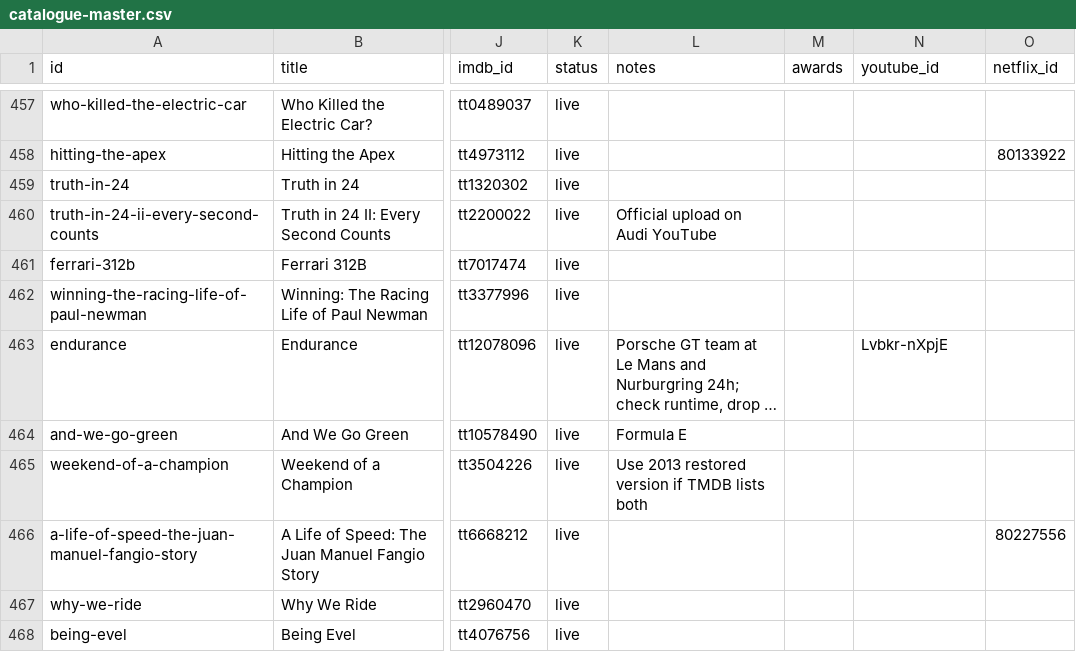
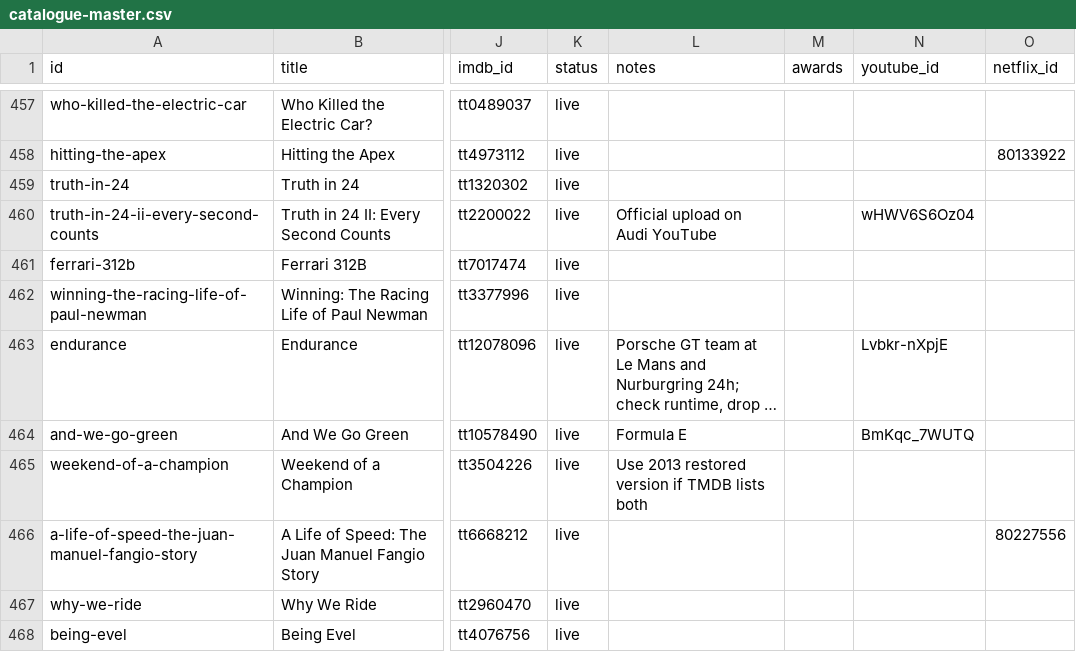
Before and after one commit to collymonsterr/documentaryclub, a CSV file: data/catalogue-master.csv, drawn as a sheet; only a part is shown, gaps mark what is left out; long unchanged cells end in …; the diff names each change by its address in the sheet, - before the commit and + after, or states it on an @@ line.

```diff
--- a/data/catalogue-master.csv
+++ b/data/catalogue-master.csv
-N460 (youtube_id): (empty)
+N460 (youtube_id): wHWV6S6Oz04
-N464 (youtube_id): (empty)
+N464 (youtube_id): BmKqc_7WUTQ
```
Also changed, not shown: 1 other file.
